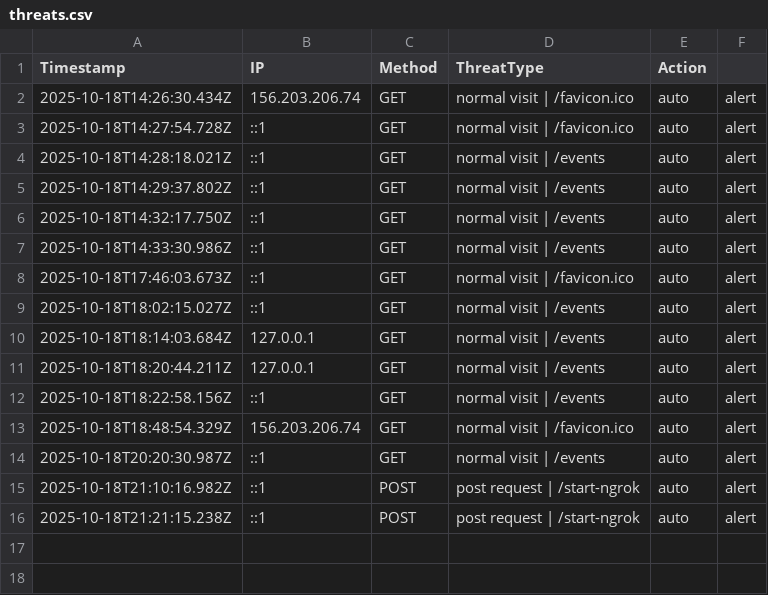
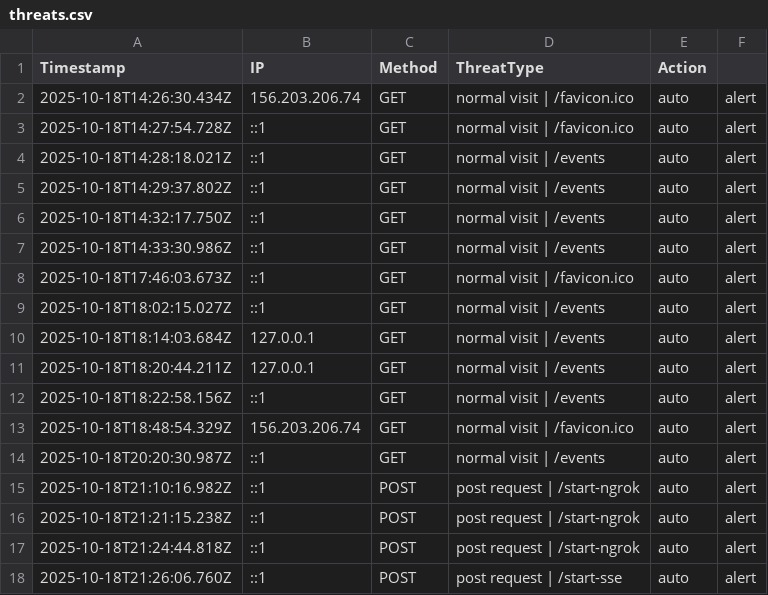
Before and after one commit to etiqotwf/honeypotpro, a CSV file: logs/threats.csv, drawn as a sheet.

```diff
--- a/logs/threats.csv
+++ b/logs/threats.csv
@@ -16 +16,3 @@ Timestamp,IP,Method,ThreatType,Action
 2025-10-18T21:21:15.238Z,::1,POST,"post request | /start-ngrok",auto,alert
+2025-10-18T21:24:44.818Z,::1,POST,"post request | /start-ngrok",auto,alert
+2025-10-18T21:26:06.760Z,::1,POST,"post request | /start-sse",auto,alert
```
Also changed, not shown: public/logs/threats.csv, 2 other files.
